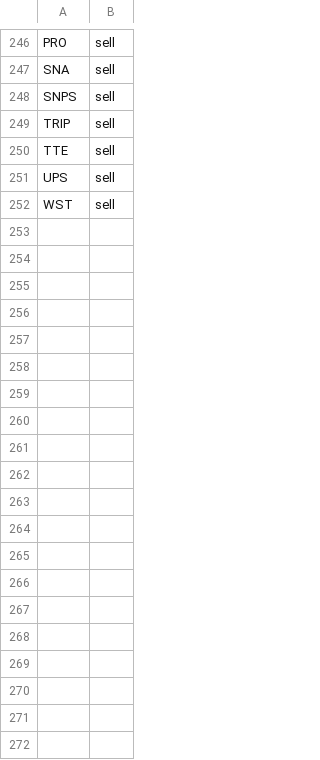
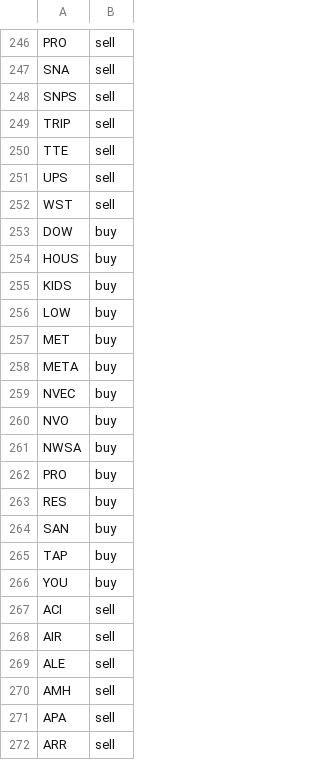
Before and after one commit to jolie-mcdonnell/llm_trader, a CSV file: data/trades_morning.csv, drawn as a sheet; only a part is shown, gaps mark what is left out; the diff covers the shown part only.

```diff
--- a/data/trades_morning.csv
+++ b/data/trades_morning.csv
@@ -252 +252,21 @@ UPS,sell
 WST,sell
+DOW,buy
+HOUS,buy
+KIDS,buy
+LOW,buy
+MET,buy
+META,buy
+NVEC,buy
+NVO,buy
+NWSA,buy
+PRO,buy
+RES,buy
+SAN,buy
+TAP,buy
+YOU,buy
+ACI,sell
+AIR,sell
+ALE,sell
+AMH,sell
+APA,sell
+ARR,sell
```
Also changed, not shown: 34 added rows elsewhere in this file.
